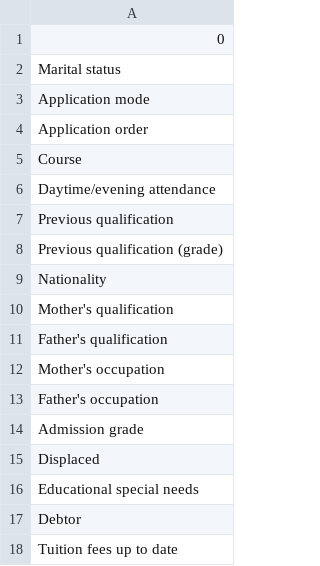
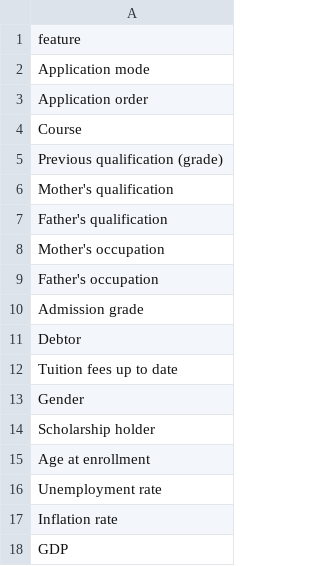
Before and after one commit to mrithulmadhukumar/Dropoutprediction, a CSV file: model_features.csv, drawn as a sheet; only a part is shown; the shorter side is filled out with more unchanged rows; the diff covers the shown part only.

```diff
--- a/model_features.csv
+++ b/model_features.csv
@@ -1,3 +1,2 @@
-0
-Marital status
+feature
 Application mode
@@ -5,6 +4,3 @@ Application order
 Course
-Daytime/evening attendance
-Previous qualification
 Previous qualification (grade)
-Nationality
 Mother's qualification
@@ -14,4 +10,2 @@ Father's occupation
 Admission grade
-Displaced
-Educational special needs
 Debtor
```
Also changed, not shown: 16 removed rows and 2 edited cells elsewhere in this file, 3 other files.
